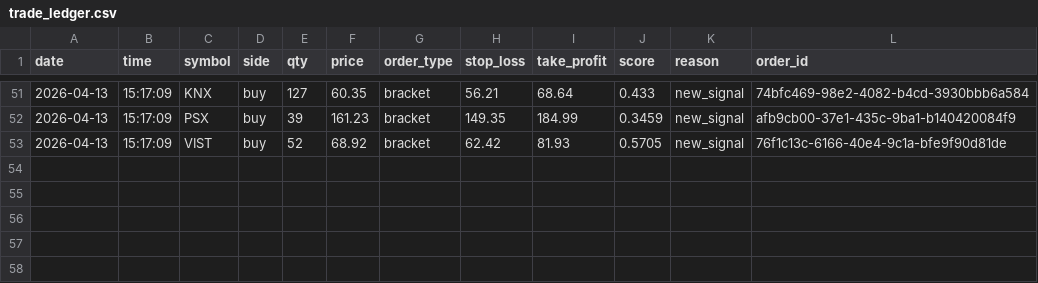
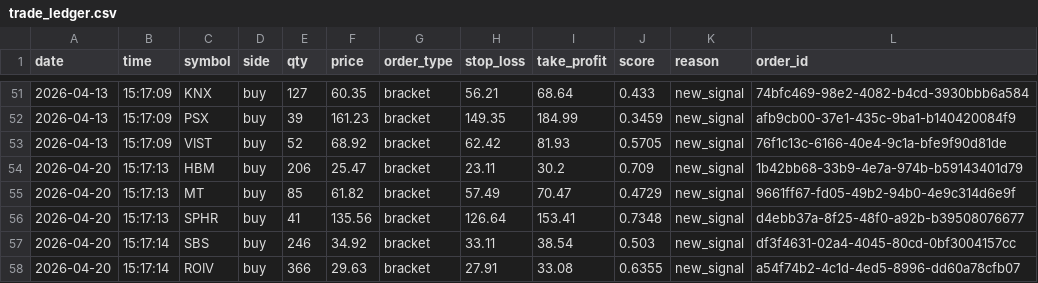
Before and after one commit to gideonlim/Quant-Trading-Bot, a CSV file: trade_ledger.csv, drawn as a sheet; only a part is shown, gaps mark what is left out.

```diff
--- a/trade_ledger.csv
+++ b/trade_ledger.csv
@@ -53 +53,6 @@ date,time,symbol,side,qty,price,order_type,stop_loss,take_profit,score,reason,or
 2026-04-13,15:17:09,VIST,buy,52,68.92,bracket,62.42,81.93,0.5705,new_signal,76f1c13c-6166-40e4-9c1a-bfe9f90d81de
+2026-04-20,15:17:13,HBM,buy,206,25.47,bracket,23.11,30.2,0.709,new_signal,1b42bb68-33b9-4e7a-974b-b59143401d79
+2026-04-20,15:17:13,MT,buy,85,61.82,bracket,57.49,70.47,0.4729,new_signal,9661ff67-fd05-49b2-94b0-4e9c314d6e9f
+2026-04-20,15:17:13,SPHR,buy,41,135.56,bracket,126.64,153.41,0.7348,new_signal,d4ebb37a-8f25-48f0-a92b-b39508076677
+2026-04-20,15:17:14,SBS,buy,246,34.92,bracket,33.11,38.54,0.503,new_signal,df3f4631-02a4-4045-80cd-0bf3004157cc
+2026-04-20,15:17:14,ROIV,buy,366,29.63,bracket,27.91,33.08,0.6355,new_signal,a54f74b2-4c1d-4ed5-8996-dd60a78cfb07
```
Also changed, not shown: 3 other files.
